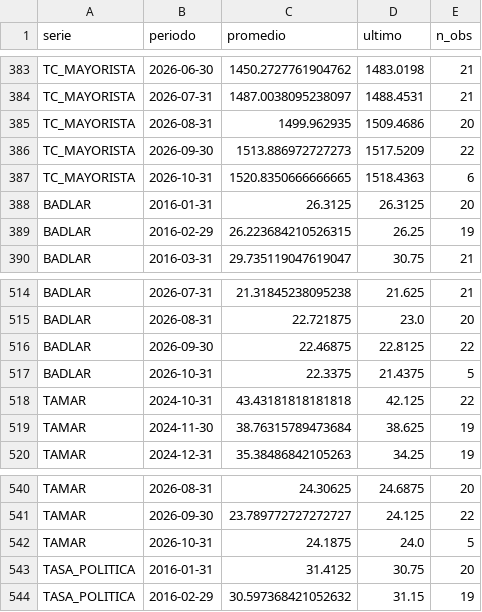
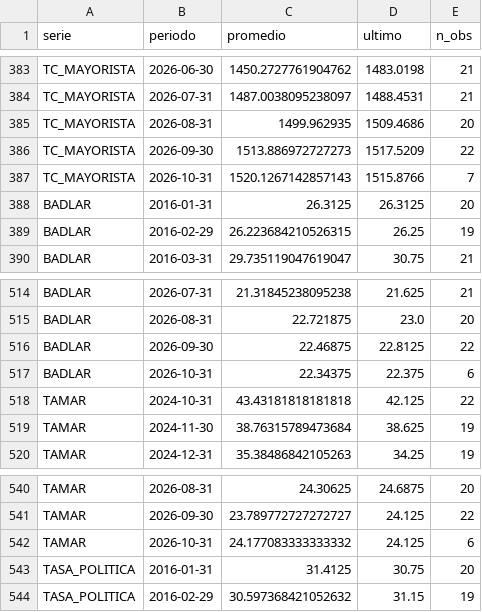
Before and after one commit to mau1878/REM, a CSV file: data/actuals_monthly.csv, drawn as a sheet; only a part is shown, gaps mark what is left out.

```diff
--- a/data/actuals_monthly.csv
+++ b/data/actuals_monthly.csv
@@ -386,3 +386,3 @@ TC_MAYORISTA,2026-08-31,1499.962935,1509.4686,20
 TC_MAYORISTA,2026-09-30,1513.886972727273,1517.5209,22
-TC_MAYORISTA,2026-10-31,1520.8350666666665,1518.4363,6
+TC_MAYORISTA,2026-10-31,1520.1267142857143,1515.8766,7
 BADLAR,2016-01-31,26.3125,26.3125,20
@@ -516,3 +516,3 @@ BADLAR,2026-08-31,22.721875,23.0,20
 BADLAR,2026-09-30,22.46875,22.8125,22
-BADLAR,2026-10-31,22.3375,21.4375,5
+BADLAR,2026-10-31,22.34375,22.375,6
 TAMAR,2024-10-31,43.43181818181818,42.125,22
@@ -541,3 +541,3 @@ TAMAR,2026-08-31,24.30625,24.6875,20
 TAMAR,2026-09-30,23.789772727272727,24.125,22
-TAMAR,2026-10-31,24.1875,24.0,5
+TAMAR,2026-10-31,24.177083333333332,24.125,6
 TASA_POLITICA,2016-01-31,31.4125,30.75,20
```
Also changed, not shown: data/actuals_catalog.csv, data/actuals_daily.csv, 4 other files.
